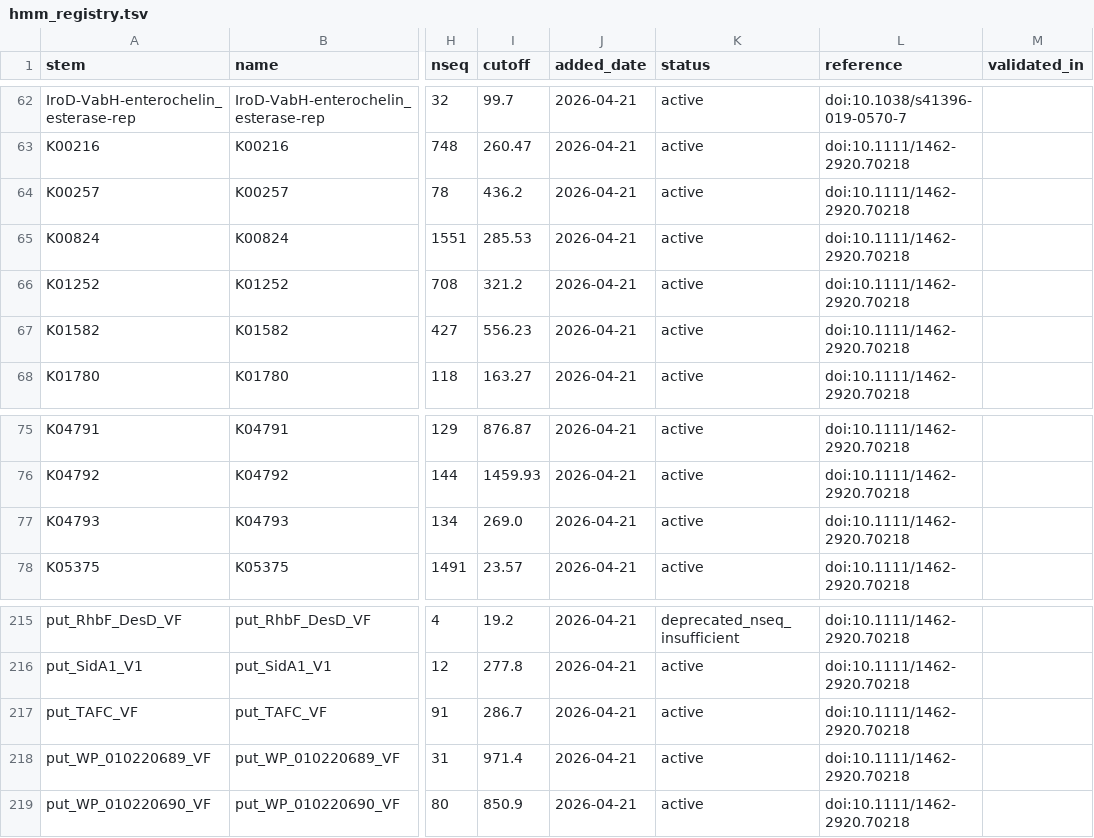
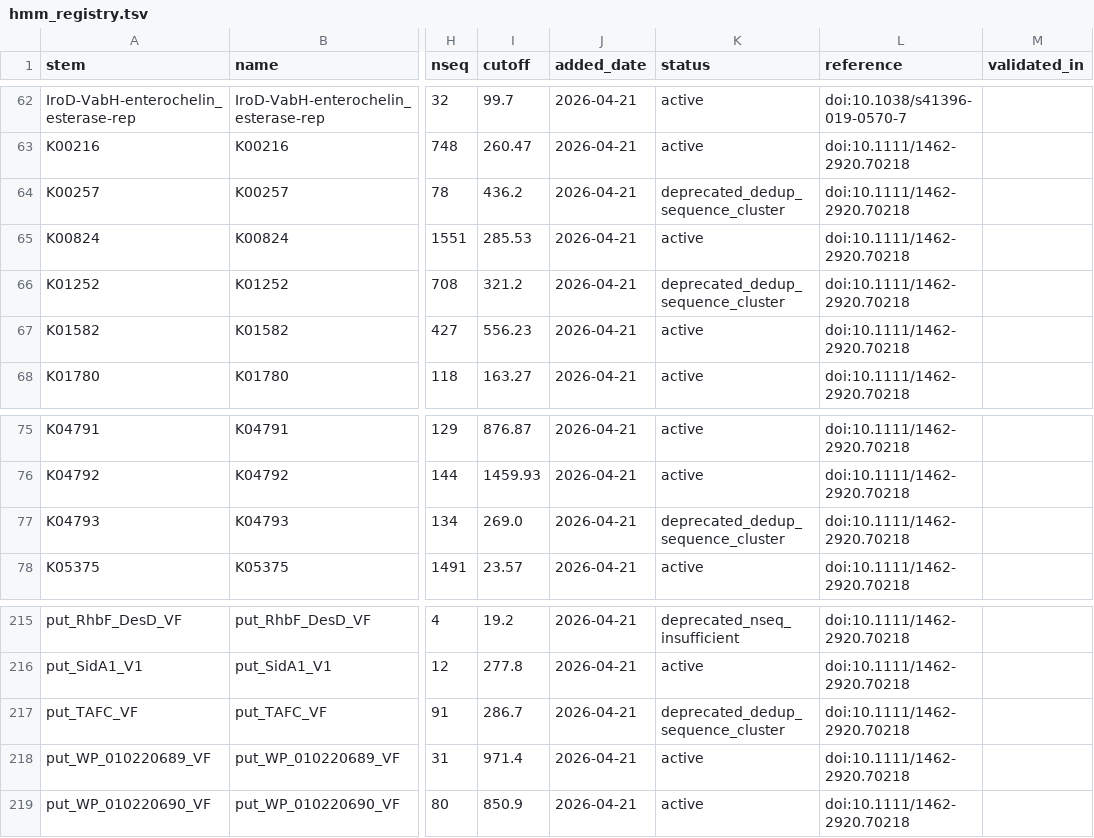
Before and after one commit to l-gallucci/Efesto, a TSV file: hmm_library/hmm_registry.tsv, drawn as a sheet; only a part is shown, gaps mark what is left out; the diff names each change by its address in the sheet, - before the commit and + after, or states it on an @@ line.

Commit message:
feat(hmm-library): Layer B dedup — siderophore sequence clustering
  hmmemit -c per model + MMseqs2 easy-cluster (70% identity, 80% coverage,
  bidirectional). 164 active siderophore models → 159 after dedup.

  Result: 154 singletons, 5 redundant pairs. Pairs deprecated as
  deprecated_dedup_sequence_cluster. Low redundancy confirms the 164
  models cover genuinely distinct siderophore biosynthesis sequence
  families (NRPS/NIS module diversity is real, not artefact).

  Registry totals: 618 total / 466 active / 152 deprecated

```diff
--- a/hmm_library/hmm_registry.tsv
+++ b/hmm_library/hmm_registry.tsv
-K64 (status): active
+K64 (status): deprecated_dedup_sequence_cluster
-K66 (status): active
+K66 (status): deprecated_dedup_sequence_cluster
-K77 (status): active
+K77 (status): deprecated_dedup_sequence_cluster
-K217 (status): active
+K217 (status): deprecated_dedup_sequence_cluster
```
